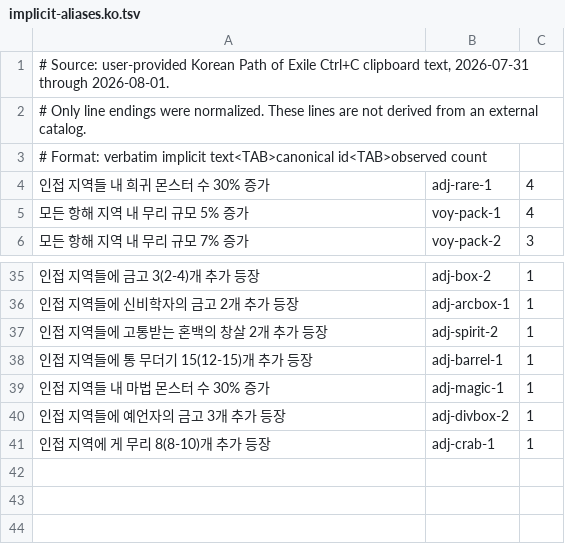
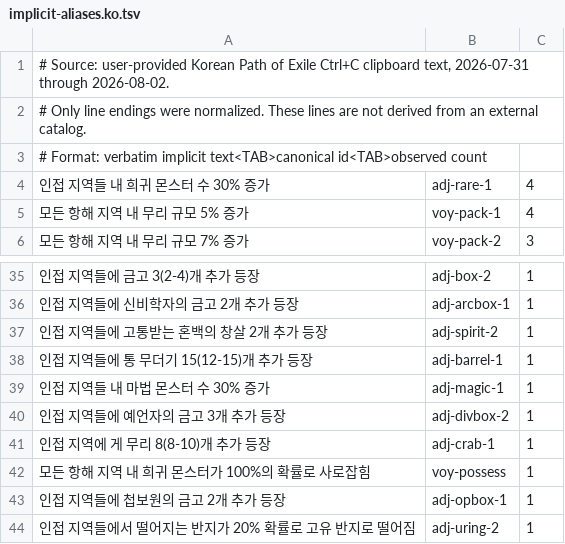
Before and after one commit to Alkwer/one-more-map.github.io, a TSV file: src/logic/__fixtures__/implicit-aliases.ko.tsv, drawn as a sheet; only a part is shown, gaps mark what is left out.

Commit message:
Extend verified Korean Chart and border evidence (#16)
* Add Korean possessed, Blessed Orb and Stacked Deck evidence

* Add Korean Pirate's Locker border evidence

* Cover noisy Korean Captainsbane OCR

* Add Korean Operative boxes and rare-per-connection evidence

* Add Korean unique ring chart aliases

---------

Co-authored-by: jinyounghub <275372715+jinyounghub@users.noreply.github.com>

```diff
--- a/src/logic/__fixtures__/implicit-aliases.ko.tsv
+++ b/src/logic/__fixtures__/implicit-aliases.ko.tsv
@@ -1,2 +1,2 @@
-# Source: user-provided Korean Path of Exile Ctrl+C clipboard text, 2026-07-31 through 2026-08-01.
+# Source: user-provided Korean Path of Exile Ctrl+C clipboard text, 2026-07-31 through 2026-08-02.
 # Only line endings were normalized. These lines are not derived from an external catalog.
@@ -41 +41,4 @@
 인접 지역에 게 무리 8(8-10)개 추가 등장	adj-crab-1	1
+모든 항해 지역 내 희귀 몬스터가 100%의 확률로 사로잡힘	voy-possess	1
+인접 지역들에 첩보원의 금고 2개 추가 등장	adj-opbox-1	1
+인접 지역들에서 떨어지는 반지가 20% 확률로 고유 반지로 떨어짐	adj-uring-2	1
```
Also changed, not shown: src/logic/__fixtures__/numeric-tier-aliases.ko.tsv, 5 other files.
